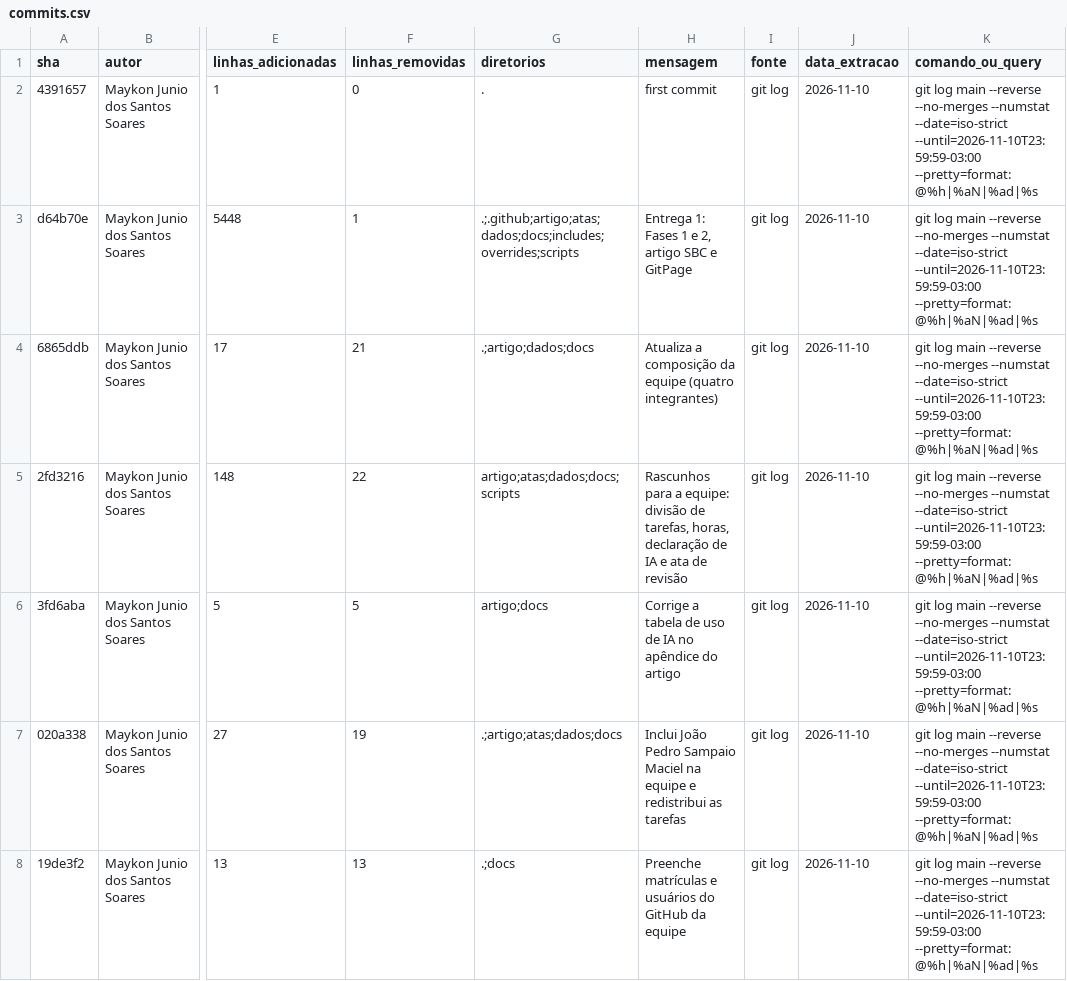
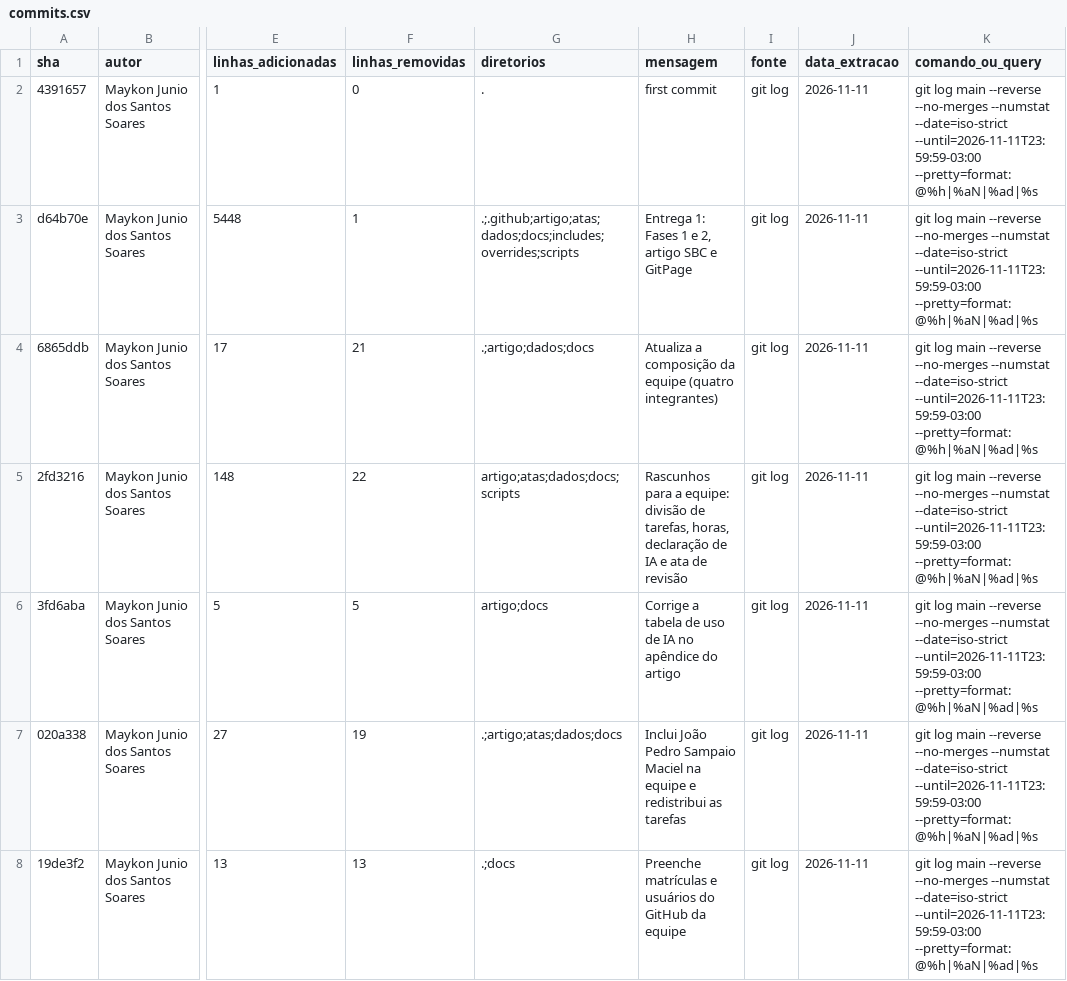
Before and after one commit to FCTE-Qualidade-de-Software-1/2026-2_T01_MARLYN_WESCOFF, a CSV file: docs/metricas/dados/brutos/commits.csv, drawn as a sheet; only a part is shown, gaps mark what is left out; the diff covers the shown part only; the diff names each change by its address in the sheet, - before the commit and + after, or states it on an @@ line.

```diff
--- a/docs/metricas/dados/brutos/commits.csv
+++ b/docs/metricas/dados/brutos/commits.csv
-J2:J8 (data_extracao): 2026-11-10
+J2:J8 (data_extracao): 2026-11-11
-K2:K8 (comando_ou_query): …--numstat --date=iso-strict --until=2026-11-10T23:59:59-03:00 --pretty=format:@%h|%aN|%ad|%s
+K2:K8 (comando_ou_query): …--numstat --date=iso-strict --until=2026-11-11T23:59:59-03:00 --pretty=format:@%h|%aN|%ad|%s
```
Also changed, not shown: 9 added rows and 38 edited cells elsewhere in this file, docs/metricas/dados/consolidados/contribuicao.csv, docs/metricas/dados/consolidados/cycle_time.csv, 15 other files.
